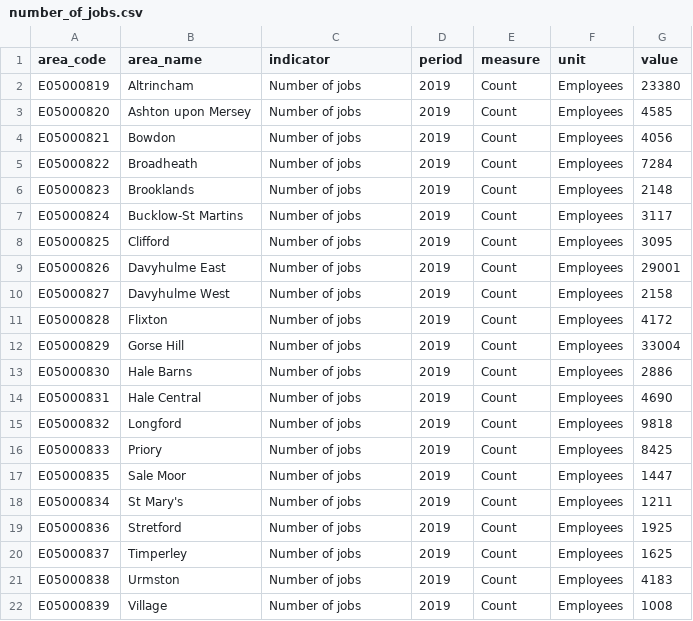
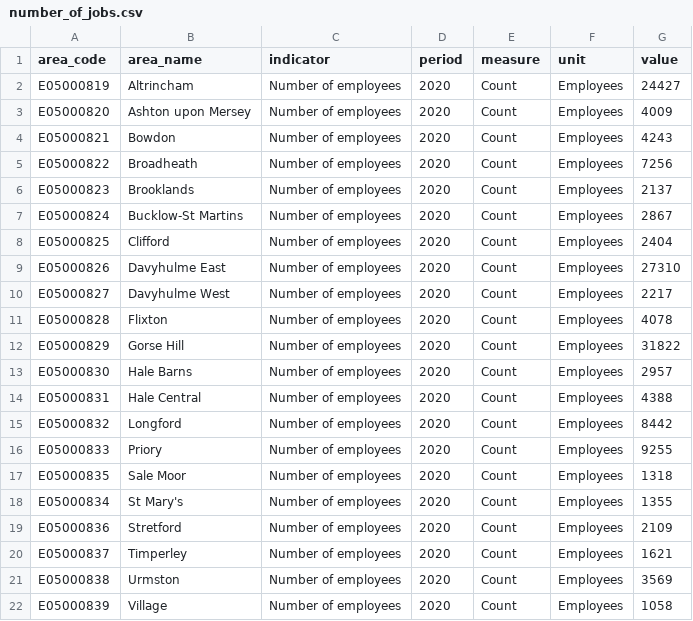
Before and after one commit to traffordDataLab/ward_data, a CSV file: economy/data/number_of_jobs.csv, drawn as a sheet.

Commit message:
Update number of employees

```diff
--- a/economy/data/number_of_jobs.csv
+++ b/economy/data/number_of_jobs.csv
@@ -1,22 +1,22 @@
 area_code,area_name,indicator,period,measure,unit,value
-E05000819,Altrincham,Number of jobs,2019,Count,Employees,23380
-E05000820,Ashton upon Mersey,Number of jobs,2019,Count,Employees,4585
-E05000821,Bowdon,Number of jobs,2019,Count,Employees,4056
-E05000822,Broadheath,Number of jobs,2019,Count,Employees,7284
-E05000823,Brooklands,Number of jobs,2019,Count,Employees,2148
-E05000824,Bucklow-St Martins,Number of jobs,2019,Count,Employees,3117
-E05000825,Clifford,Number of jobs,2019,Count,Employees,3095
-E05000826,Davyhulme East,Number of jobs,2019,Count,Employees,29001
-E05000827,Davyhulme West,Number of jobs,2019,Count,Employees,2158
-E05000828,Flixton,Number of jobs,2019,Count,Employees,4172
-E05000829,Gorse Hill,Number of jobs,2019,Count,Employees,33004
-E05000830,Hale Barns,Number of jobs,2019,Count,Employees,2886
-E05000831,Hale Central,Number of jobs,2019,Count,Employees,4690
-E05000832,Longford,Number of jobs,2019,Count,Employees,9818
-E05000833,Priory,Number of jobs,2019,Count,Employees,8425
-E05000835,Sale Moor,Number of jobs,2019,Count,Employees,1447
-E05000834,St Mary's,Number of jobs,2019,Count,Employees,1211
-E05000836,Stretford,Number of jobs,2019,Count,Employees,1925
-E05000837,Timperley,Number of jobs,2019,Count,Employees,1625
-E05000838,Urmston,Number of jobs,2019,Count,Employees,4183
-E05000839,Village,Number of jobs,2019,Count,Employees,1008
+E05000819,Altrincham,Number of employees,2020,Count,Employees,24427
+E05000820,Ashton upon Mersey,Number of employees,2020,Count,Employees,4009
+E05000821,Bowdon,Number of employees,2020,Count,Employees,4243
+E05000822,Broadheath,Number of employees,2020,Count,Employees,7256
+E05000823,Brooklands,Number of employees,2020,Count,Employees,2137
+E05000824,Bucklow-St Martins,Number of employees,2020,Count,Employees,2867
+E05000825,Clifford,Number of employees,2020,Count,Employees,2404
+E05000826,Davyhulme East,Number of employees,2020,Count,Employees,27310
+E05000827,Davyhulme West,Number of employees,2020,Count,Employees,2217
+E05000828,Flixton,Number of employees,2020,Count,Employees,4078
+E05000829,Gorse Hill,Number of employees,2020,Count,Employees,31822
+E05000830,Hale Barns,Number of employees,2020,Count,Employees,2957
+E05000831,Hale Central,Number of employees,2020,Count,Employees,4388
+E05000832,Longford,Number of employees,2020,Count,Employees,8442
+E05000833,Priory,Number of employees,2020,Count,Employees,9255
+E05000835,Sale Moor,Number of employees,2020,Count,Employees,1318
+E05000834,St Mary's,Number of employees,2020,Count,Employees,1355
+E05000836,Stretford,Number of employees,2020,Count,Employees,2109
+E05000837,Timperley,Number of employees,2020,Count,Employees,1621
+E05000838,Urmston,Number of employees,2020,Count,Employees,3569
+E05000839,Village,Number of employees,2020,Count,Employees,1058
```
Also changed, not shown: deprivation/meta.csv, economy/meta.csv, 1 other file.
